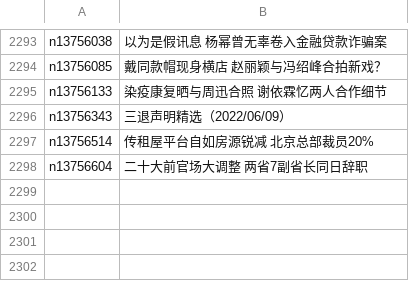
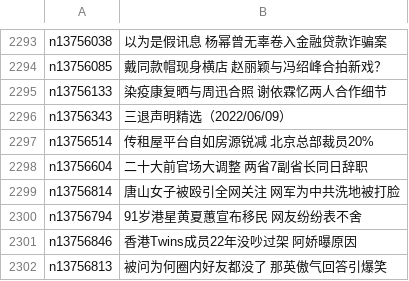
Before and after one commit to easy2view/epoch-news, a CSV file: indexes/ncid282.csv, drawn as a sheet; only a part is shown, gaps mark what is left out; the diff names each change by its address in the sheet, - before the commit and + after, or states it on an @@ line.

```diff
--- a/indexes/ncid282.csv
+++ b/indexes/ncid282.csv
+row 2299: n13756814 | 唐山女子被殴引全网关注 网军为中共洗地被打脸
+row 2300: n13756794 | 91岁港星黄夏蕙宣布移民 网友纷纷表不舍
+row 2301: n13756846 | 香港Twins成员22年没吵过架 阿娇曝原因
+row 2302: n13756813 | 被问为何圈内好友都没了 那英傲气回答引爆笑
```
Also changed, not shown: indexes/ncid1078158.csv, indexes/ncid1078159.csv, 43 other files.
